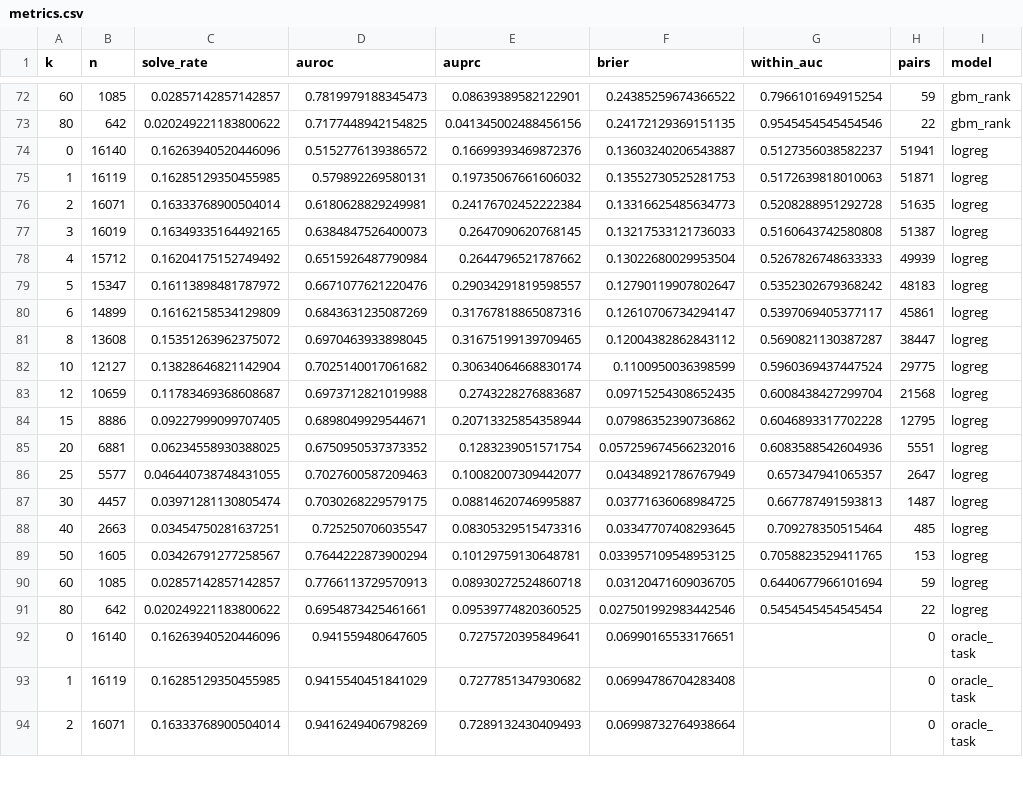
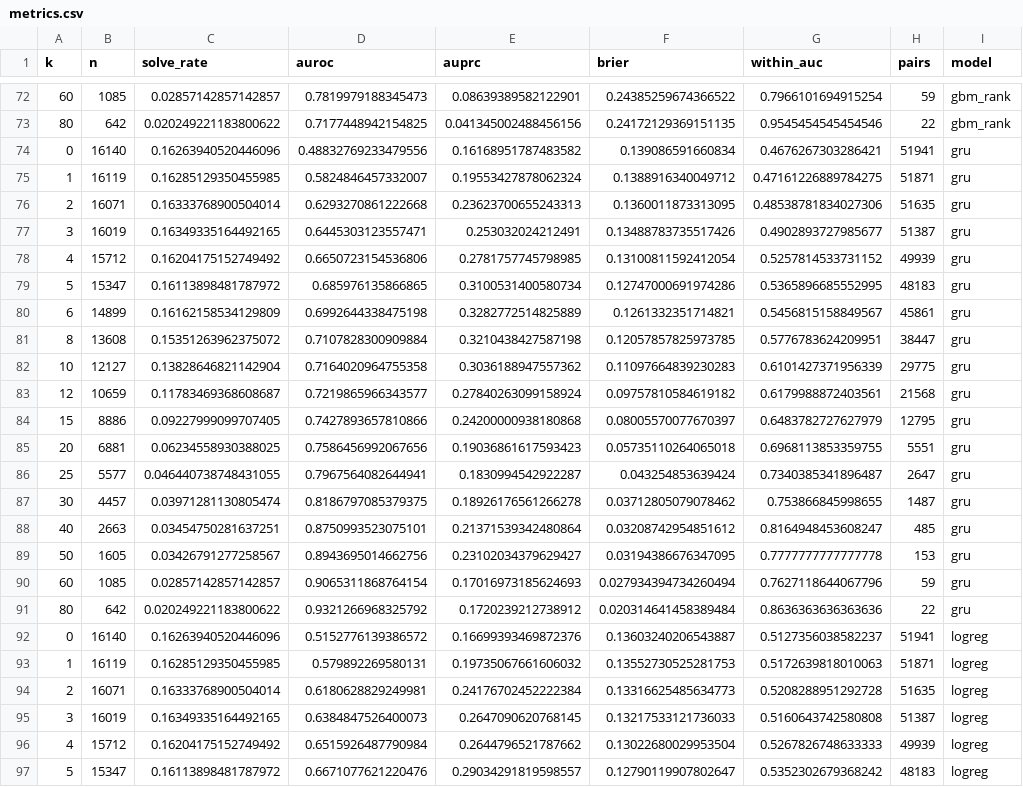
Before and after one commit to moriowen/canary, a CSV file: reports/swe/metrics.csv, drawn as a sheet; only a part is shown, gaps mark what is left out; the shorter side is filled out with more unchanged rows.

```diff
--- a/reports/swe/metrics.csv
+++ b/reports/swe/metrics.csv
@@ -73,2 +73,20 @@ k,n,solve_rate,auroc,auprc,brier,within_auc,pairs,model
 80,642,0.020249221183800622,0.7177448942154825,0.041345002488456156,0.24172129369151135,0.9545454545454546,22,gbm_rank
+0,16140,0.16263940520446096,0.48832769233479556,0.16168951787483582,0.139086591660834,0.4676267303286421,51941,gru
+1,16119,0.16285129350455985,0.5824846457332007,0.19553427878062324,0.1388916340049712,0.47161226889784275,51871,gru
+2,16071,0.16333768900504014,0.6293270861222668,0.23623700655243313,0.1360011873313095,0.48538781834027306,51635,gru
+3,16019,0.16349335164492165,0.6445303123557471,0.253032024212491,0.13488783735517426,0.4902893727985677,51387,gru
+4,15712,0.16204175152749492,0.6650723154536806,0.2781757745798985,0.13100811592412054,0.5257814533731152,49939,gru
+5,15347,0.16113898481787972,0.685976135866865,0.3100531400580734,0.12747000691974286,0.5365896685552995,48183,gru
+6,14899,0.16162158534129809,0.6992644338475198,0.3282772514825889,0.1261332351714821,0.5456815158849567,45861,gru
+8,13608,0.15351263962375072,0.7107828300909884,0.3210438427587198,0.12057857825973785,0.5776783624209951,38447,gru
+10,12127,0.13828646821142904,0.7164020964755358,0.3036188947557362,0.11097664839230283,0.6101427371956339,29775,gru
+12,10659,0.11783469368608687,0.7219865966343577,0.27840263099158924,0.09757810584619182,0.6179988872403561,21568,gru
+15,8886,0.09227999099707405,0.7427893657810866,0.24200000938180868,0.08005570077670397,0.6483782727627979,12795,gru
+20,6881,0.06234558930388025,0.7586456992067656,0.19036861617593423,0.05735110264065018,0.6968113853359755,5551,gru
+25,5577,0.046440738748431055,0.7967564082644941,0.1830994542922287,0.043254853639424,0.7340385341896487,2647,gru
+30,4457,0.03971281130805474,0.8186797085379375,0.18926176561266278,0.03712805079078462,0.753866845998655,1487,gru
+40,2663,0.03454750281637251,0.8750993523075101,0.21371539342480864,0.03208742954851612,0.8164948453608247,485,gru
+50,1605,0.03426791277258567,0.8943695014662756,0.23102034379629427,0.03194386676347095,0.7777777777777778,153,gru
+60,1085,0.02857142857142857,0.9065311868764154,0.17016973185624693,0.027934394734260494,0.7627118644067796,59,gru
+80,642,0.020249221183800622,0.9321266968325792,0.1720239212738912,0.020314641458389484,0.8636363636363636,22,gru
 0,16140,0.16263940520446096,0.5152776139386572,0.16699393469872376,0.13603240206543887,0.5127356038582237,51941,logreg
```
Also changed, not shown: 16 other files.
